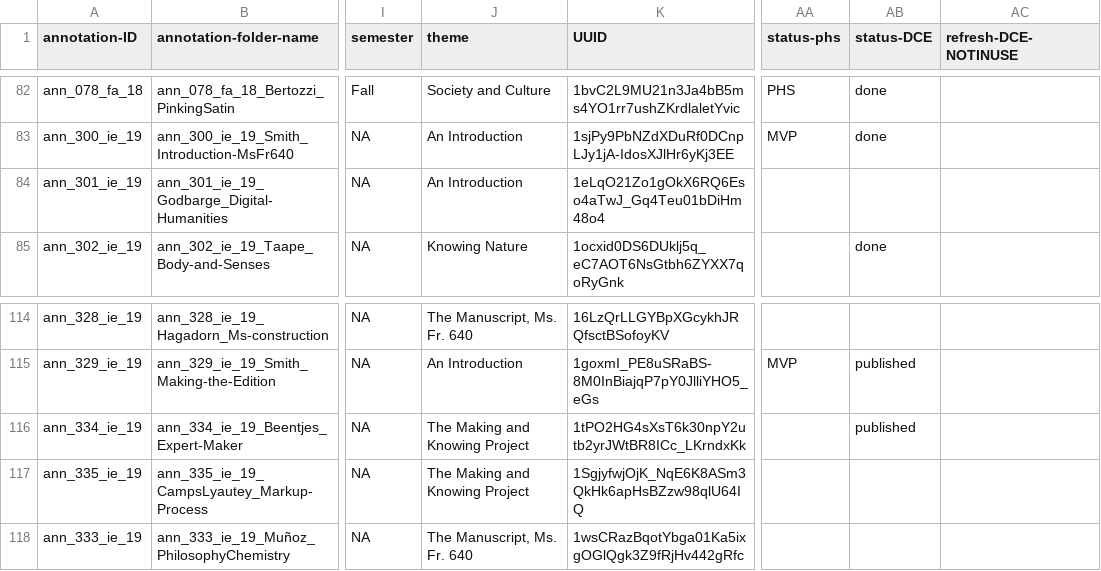
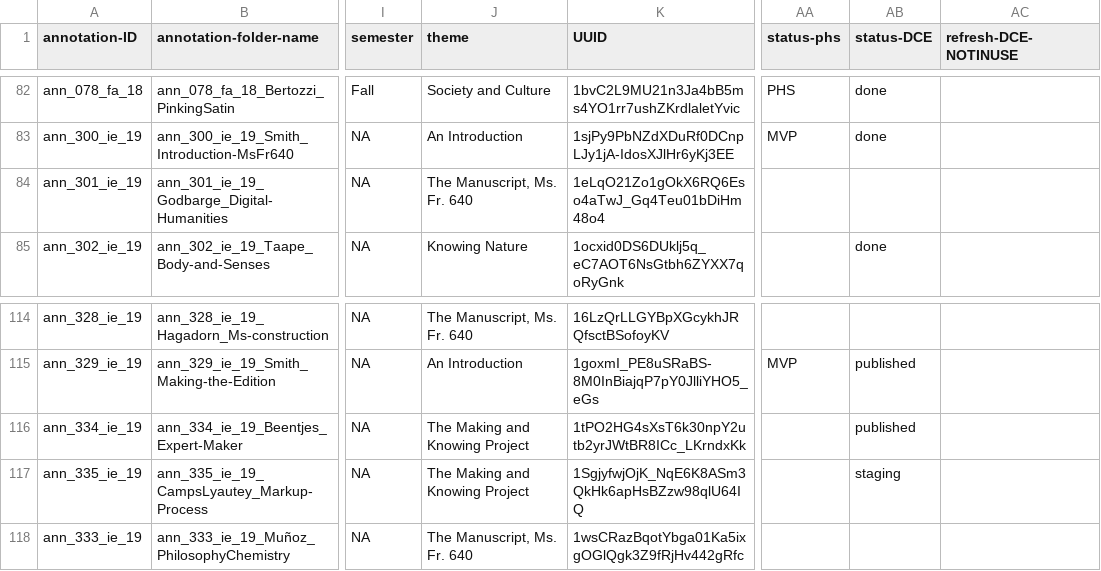
Before and after one commit to cu-mkp/m-k-manuscript-data, a CSV file: metadata/annotation-metadata.csv, drawn as a sheet; only a part is shown, gaps mark what is left out; the diff covers the shown part only; the diff names each change by its address in the sheet, - before the commit and + after, or states it on an @@ line.

```diff
--- a/metadata/annotation-metadata.csv
+++ b/metadata/annotation-metadata.csv
-J84 (theme): An Introduction
+J84 (theme): The Manuscript, Ms. Fr. 640
-AB117 (status-DCE): (empty)
+AB117 (status-DCE): staging
```
Also changed, not shown: 12 edited cells elsewhere in this file.
